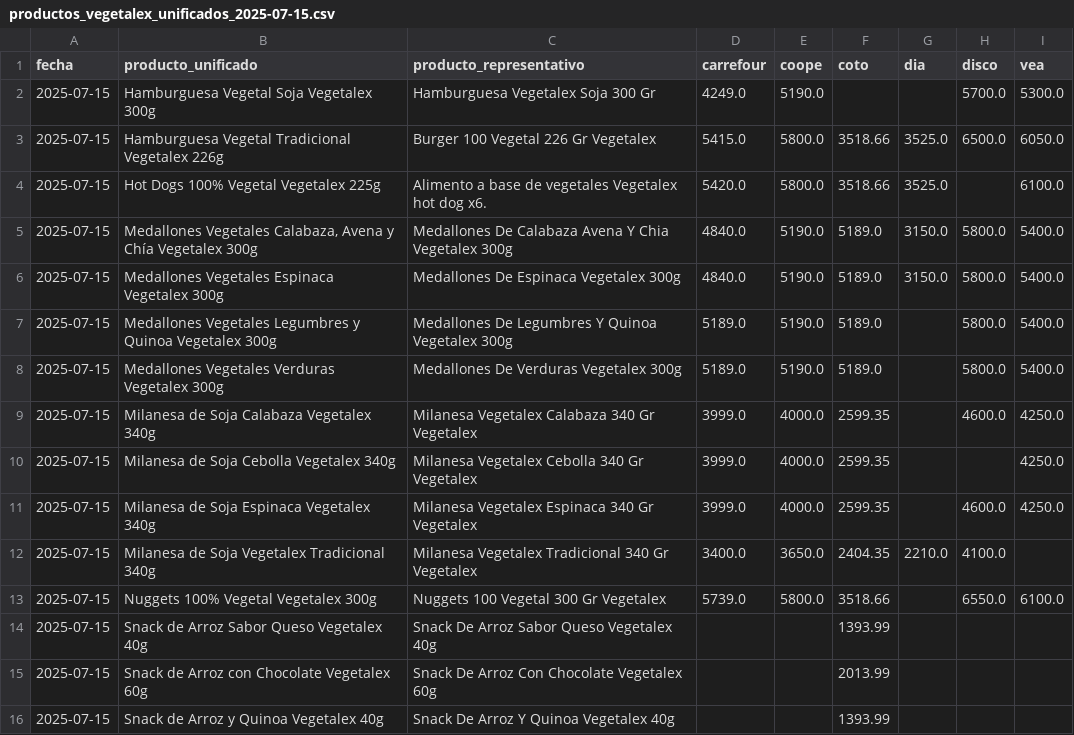
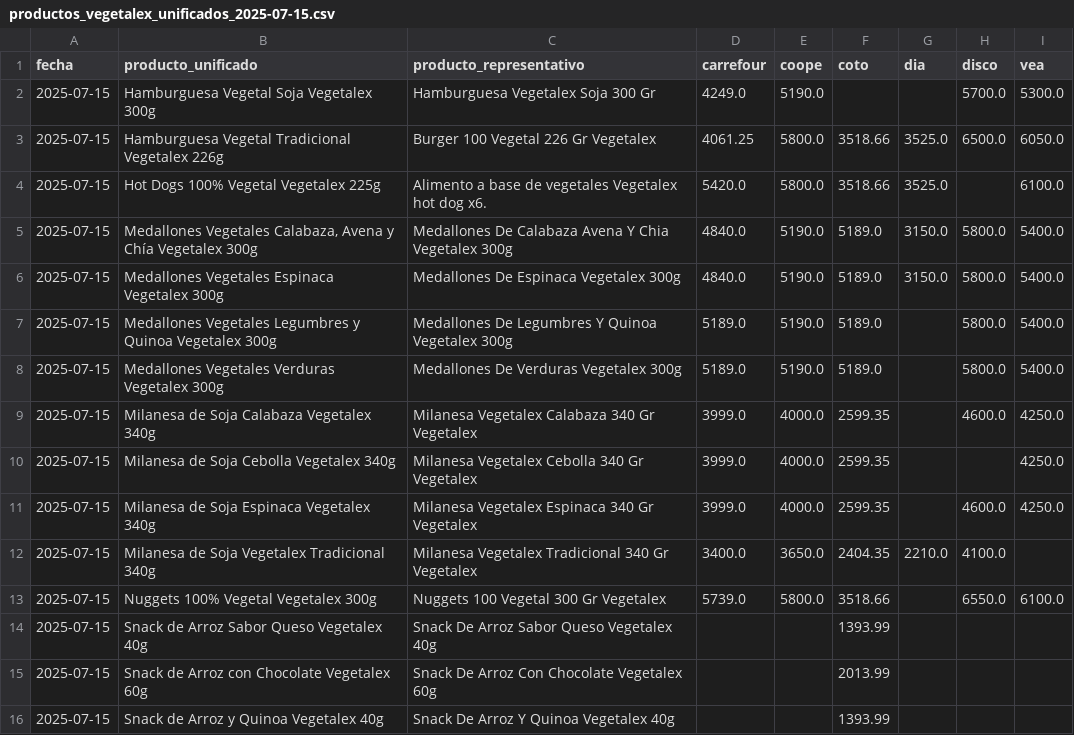
Before and after one commit to ASzklar/price-scraper, a CSV file: Data/Cleaned/productos_vegetalex_unificados_2025-07-15.csv, drawn as a sheet.

```diff
--- a/Data/Cleaned/productos_vegetalex_unificados_2025-07-15.csv
+++ b/Data/Cleaned/productos_vegetalex_unificados_2025-07-15.csv
@@ -2,3 +2,3 @@ fecha,producto_unificado,producto_representativo,carrefour,coope,coto,dia,disco,
 2025-07-15,Hamburguesa Vegetal Soja Vegetalex 300g,Hamburguesa Vegetalex Soja 300 Gr,4249.0,5190.0,,,5700.0,5300.0
-2025-07-15,Hamburguesa Vegetal Tradicional Vegetalex 226g,Burger 100 Vegetal 226 Gr Vegetalex,5415.0,5800.0,3518.66,3525.0,6500.0,6050.0
+2025-07-15,Hamburguesa Vegetal Tradicional Vegetalex 226g,Burger 100 Vegetal 226 Gr Vegetalex,4061.25,5800.0,3518.66,3525.0,6500.0,6050.0
 2025-07-15,Hot Dogs 100% Vegetal Vegetalex 225g,Alimento a base de vegetales Vegetalex hot dog x6.,5420.0,5800.0,3518.66,3525.0,,6100.0
```
Also changed, not shown: Data/Cleaned/productos_felices_las_vacas_unificados_2025-07-15.csv, Data/Cleaned/productos_not_unificados_2025-07-15.csv, 3 other files.
